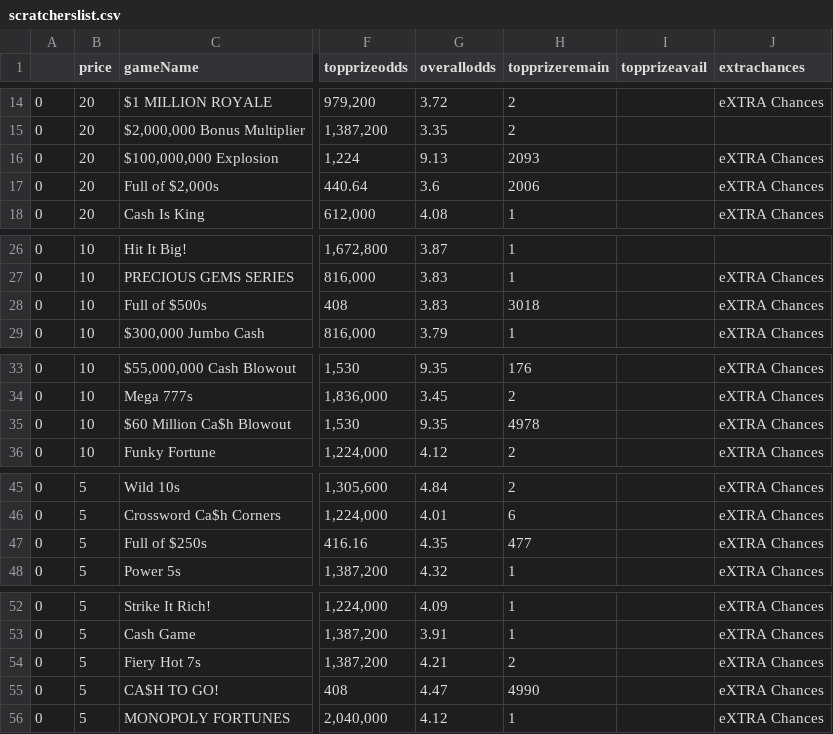
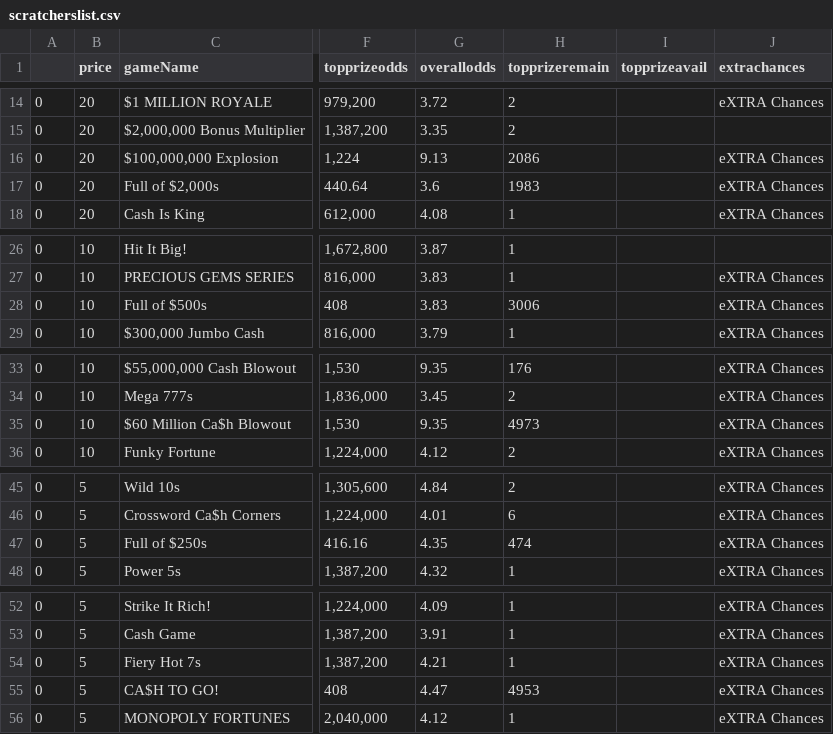
Before and after one commit to DarrenZastruga/scratchersdatapull, a CSV file: scratcherslist.csv, drawn as a sheet; only a part is shown, gaps mark what is left out; the diff covers the shown part only; the diff names each change by its address in the sheet, - before the commit and + after, or states it on an @@ line.

```diff
--- a/scratcherslist.csv
+++ b/scratcherslist.csv
-H16 (topprizeremain): 2093
+H16 (topprizeremain): 2086
-H17 (topprizeremain): 2006
+H17 (topprizeremain): 1983
-H28 (topprizeremain): 3018
+H28 (topprizeremain): 3006
-H35 (topprizeremain): 4978
+H35 (topprizeremain): 4973
-H47 (topprizeremain): 477
+H47 (topprizeremain): 474
-H54 (topprizeremain): 2
+H54 (topprizeremain): 1
-H55 (topprizeremain): 4990
+H55 (topprizeremain): 4953
```
Also changed, not shown: 2 edited cells elsewhere in this file, ratingstable.csv, 2 other files.
